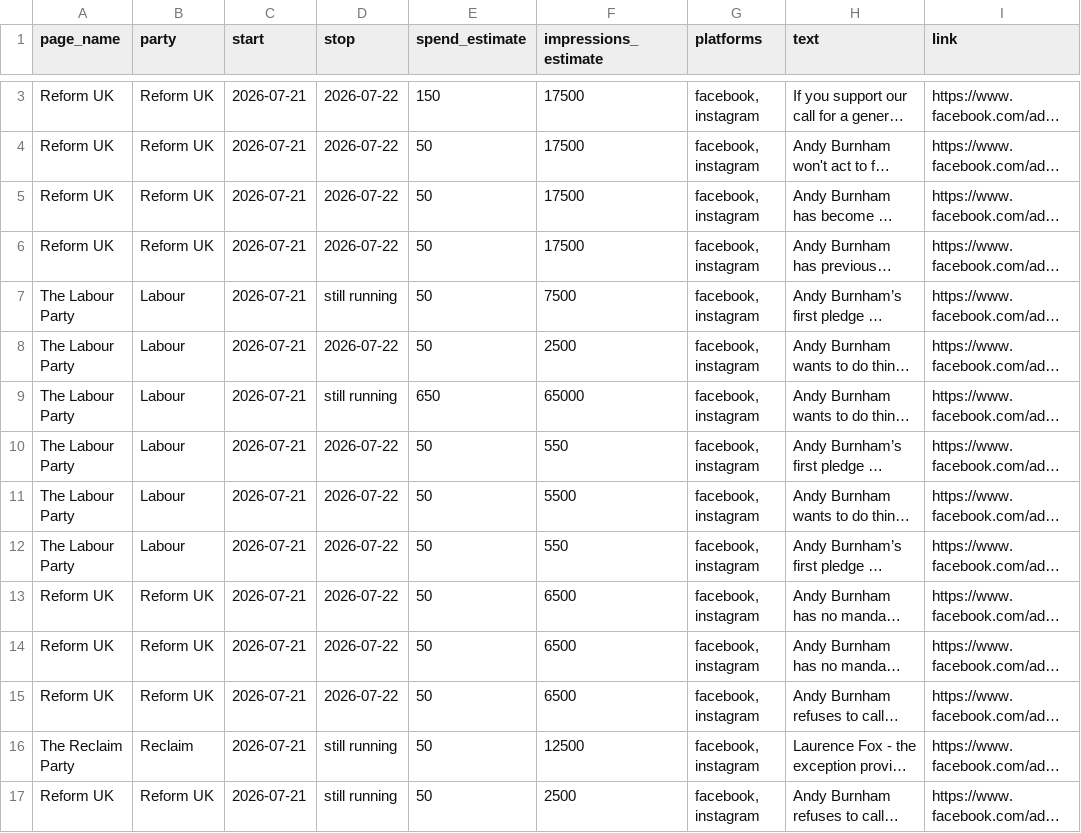
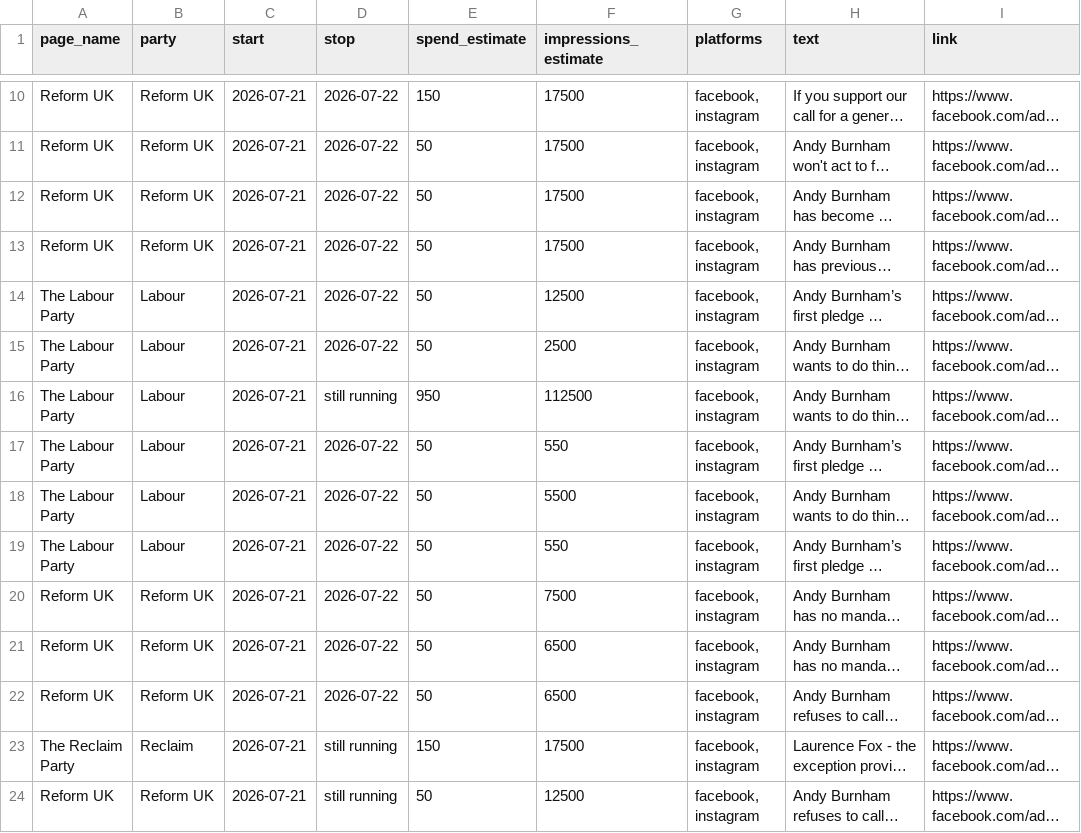
Before and after one commit to BeckyFLT/political-ads, a CSV file: data/ads.csv, drawn as a sheet; only a part is shown, gaps mark what is left out; long unchanged cells end in …; addresses are those after the commit; the diff covers the shown part only; the diff names each change by its address in the sheet, - before the commit and + after, or states it on an @@ line.

```diff
--- a/data/ads.csv
+++ b/data/ads.csv
-D14 (stop): still running
+D14 (stop): 2026-07-22
-F14 (impressions_estimate): 7500
+F14 (impressions_estimate): 12500
-E16 (spend_estimate): 650
+E16 (spend_estimate): 950
-F16 (impressions_estimate): 65000
+F16 (impressions_estimate): 112500
-F20 (impressions_estimate): 6500
+F20 (impressions_estimate): 7500
-E23 (spend_estimate): 50
+E23 (spend_estimate): 150
-F23 (impressions_estimate): 12500
+F23 (impressions_estimate): 17500
-F24 (impressions_estimate): 2500
+F24 (impressions_estimate): 12500
```
Also changed, not shown: 8 added rows and 58 edited cells elsewhere in this file, 2 other files.
